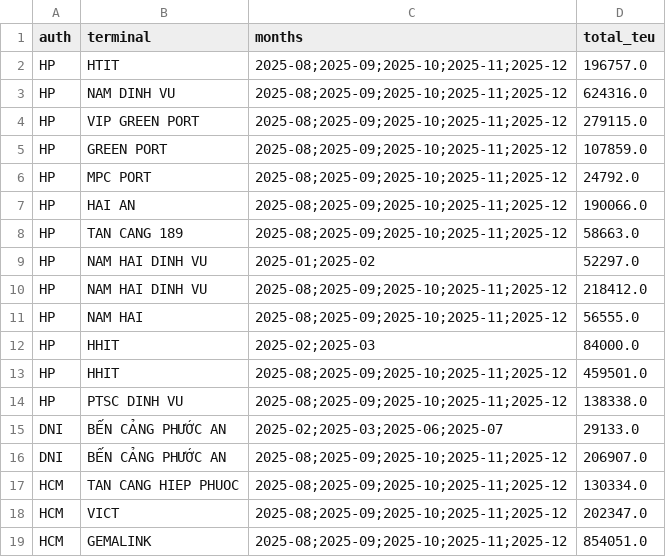
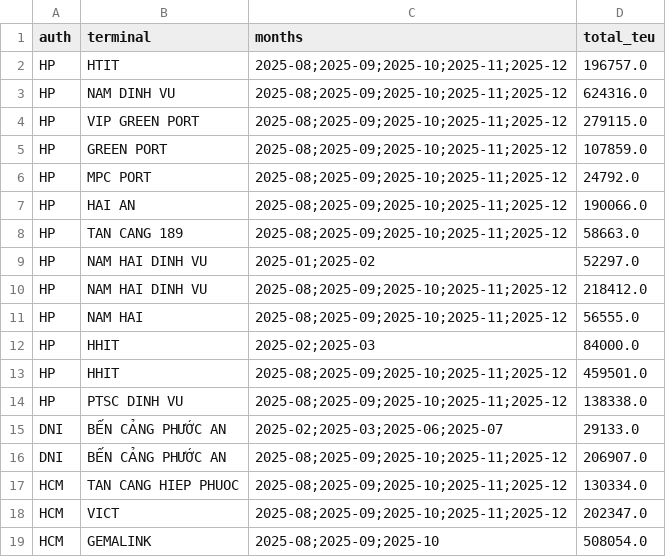
Before and after one commit to phamminhthanh2803-commits/Data-System, a CSV file: shipping/port-tracker/nowcast_blocks.csv, drawn as a sheet.

```diff
--- a/shipping/port-tracker/nowcast_blocks.csv
+++ b/shipping/port-tracker/nowcast_blocks.csv
@@ -18,2 +18,2 @@ HCM,TAN CANG HIEP PHUOC,2025-08;2025-09;2025-10;2025-11;2025-12,130334.0
 HCM,VICT,2025-08;2025-09;2025-10;2025-11;2025-12,202347.0
-HCM,GEMALINK,2025-08;2025-09;2025-10;2025-11;2025-12,854051.0
+HCM,GEMALINK,2025-08;2025-09;2025-10,508054.0
```
Also changed, not shown: shipping/port-tracker/nowcast_targets.csv, 3 other files.
